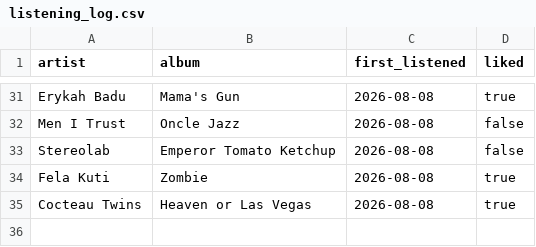
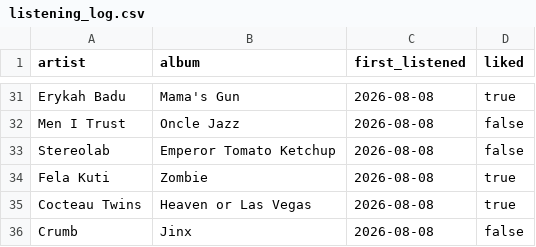
Before and after one commit to mschachner/ultrafilter, a CSV file: listening_log.csv, drawn as a sheet; only a part is shown, gaps mark what is left out.

Commit message:
Update listening log

```diff
--- a/listening_log.csv
+++ b/listening_log.csv
@@ -35 +35,2 @@ Fela Kuti,Zombie,2026-08-08,true
 Cocteau Twins,Heaven or Las Vegas,2026-08-08,true
+Crumb,Jinx,2026-08-08,false
```
